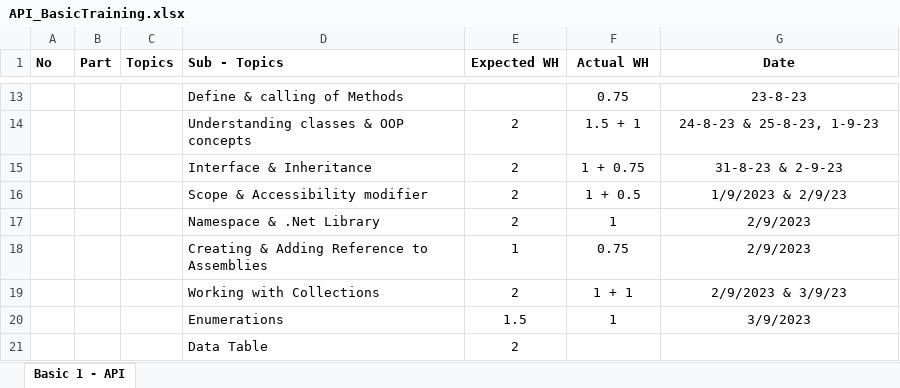
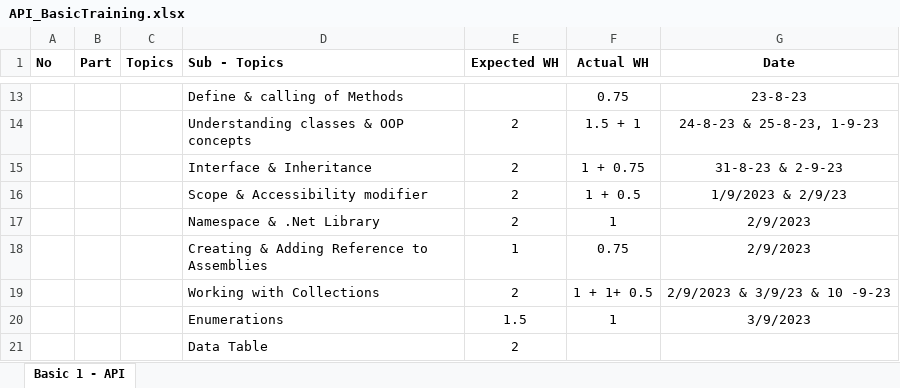
Before and after one commit to RKITSoftware/Deep-Patel, an Excel workbook: API/API_BasicTraining.xlsx, sheet Basic 1 - API, drawn as a sheet; only a part is shown, gaps mark what is left out; values as stored, in another font and other column widths than the file's, no borders; the diff names each change by its address in the sheet, - before the commit and + after, or states it on an @@ line.

```diff
--- a/API/API_BasicTraining.xlsx (sheet Basic 1 - API)
+++ b/API/API_BasicTraining.xlsx (sheet Basic 1 - API)
-F19 (Actual WH): 1 + 1
+F19 (Actual WH): 1 + 1+ 0.5
-G19 (Date): 2/9/2023 & 3/9/23
+G19 (Date): 2/9/2023 & 3/9/23 & 10 -9-23
```
Also changed, not shown: 2 other files.
